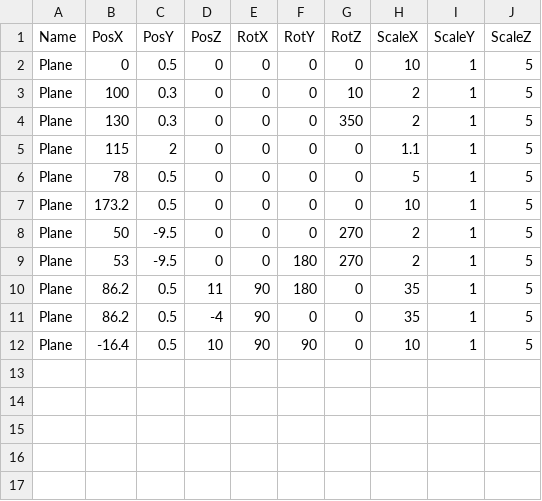
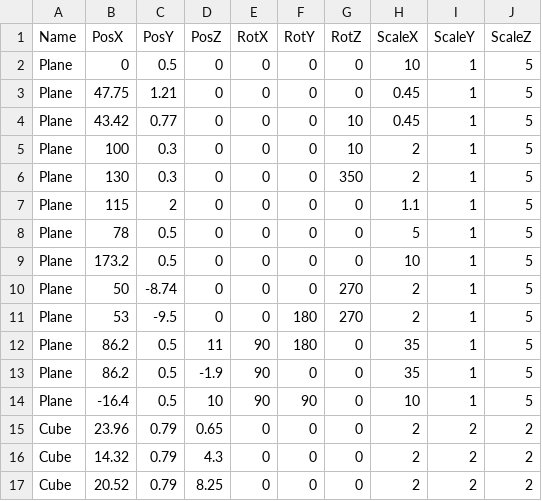
Before and after one commit to lovecap7/UnityEditer, a CSV file: MyUnityEditer/Assets/CSV/Stage1/Stage1CollisionTransformData.csv, drawn as a sheet.

```diff
--- a/MyUnityEditer/Assets/CSV/Stage1/Stage1CollisionTransformData.csv
+++ b/MyUnityEditer/Assets/CSV/Stage1/Stage1CollisionTransformData.csv
@@ -2,2 +2,4 @@ Name,PosX,PosY,PosZ,RotX,RotY,RotZ,ScaleX,ScaleY,ScaleZ
 Plane,0,0.5,0,0,0,0,10,1,5
+Plane,47.75,1.21,0,0,0,0,0.45,1,5
+Plane,43.42,0.77,0,0,0,10,0.45,1,5
 Plane,100,0.3,0,0,0,10,2,1,5
@@ -7,6 +9,9 @@ Plane,78,0.5,0,0,0,0,5,1,5
 Plane,173.2,0.5,0,0,0,0,10,1,5
-Plane,50,-9.5,0,0,0,270,2,1,5
+Plane,50,-8.74,0,0,0,270,2,1,5
 Plane,53,-9.5,0,0,180,270,2,1,5
 Plane,86.2,0.5,11,90,180,0,35,1,5
-Plane,86.2,0.5,-4,90,0,0,35,1,5
+Plane,86.2,0.5,-1.9,90,0,0,35,1,5
 Plane,-16.4,0.5,10,90,90,0,10,1,5
+Cube,23.96,0.79,0.65,0,0,0,2,2,2
+Cube,14.32,0.79,4.3,0,0,0,2,2,2
+Cube,20.52,0.79,8.25,0,0,0,2,2,2
```
Also changed, not shown: MyUnityEditer/Assets/CSV/Stage1/Stage1EventTransformData.csv, MyUnityEditer/Assets/CSV/Stage1/Stage1TransformData.csv, 11 other files.
